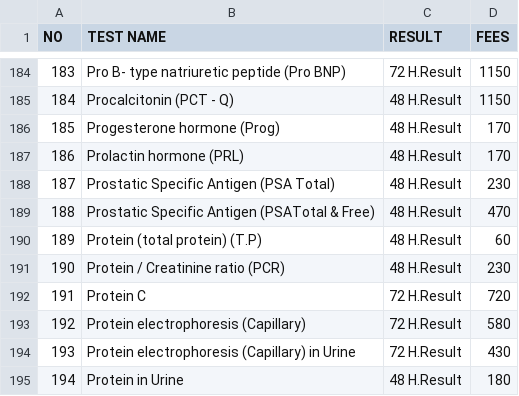
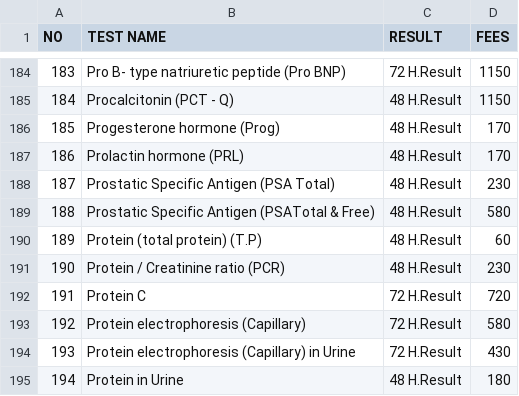
Before and after one commit to yousefayman2-2/yousef, a CSV file: tests.csv, drawn as a sheet; only a part is shown, gaps mark what is left out.

Commit message:
Update tests.csv

```diff
--- a/tests.csv
+++ b/tests.csv
@@ -190,3 +190,3 @@
 187,Prostatic Specific Antigen (PSA Total),48 H.Result,230
-188,Prostatic Specific Antigen (PSATotal & Free),48 H.Result,470
+188,Prostatic Specific Antigen (PSATotal & Free),48 H.Result,580
 189,Protein (total protein) (T.P),48 H.Result,60
```
